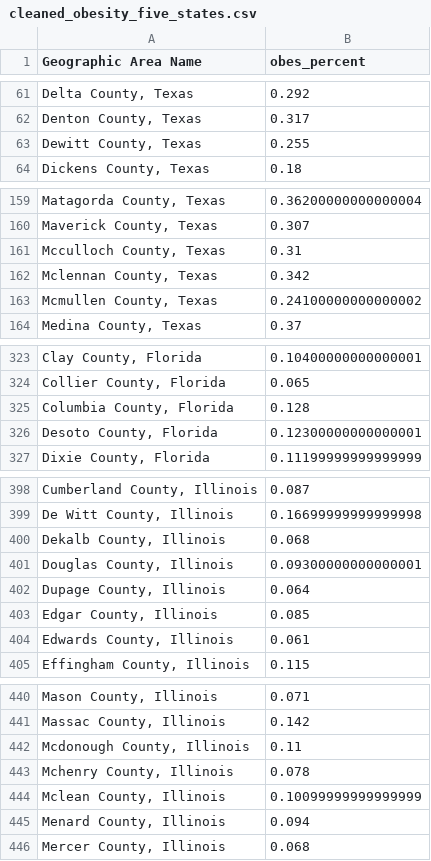
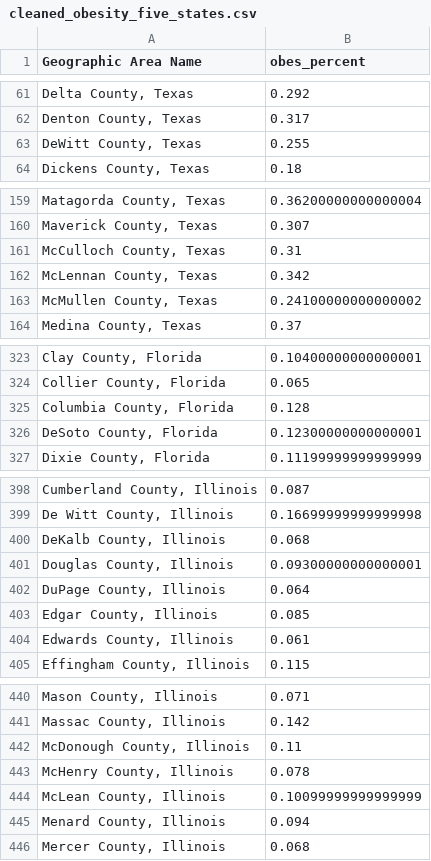
Before and after one commit to cxclark/covid19-analysis, a CSV file: data/preprocessing/cleaned_obesity_five_states.csv, drawn as a sheet; only a part is shown, gaps mark what is left out; the diff covers the shown part only.

```diff
--- a/data/preprocessing/cleaned_obesity_five_states.csv
+++ b/data/preprocessing/cleaned_obesity_five_states.csv
@@ -62,3 +62,3 @@ Geographic Area Name,obes_percent
 "Denton County, Texas",0.317
-"Dewitt County, Texas",0.255
+"DeWitt County, Texas",0.255
 "Dickens County, Texas",0.18
@@ -160,5 +160,5 @@ Geographic Area Name,obes_percent
 "Maverick County, Texas",0.307
-"Mcculloch County, Texas",0.31
-"Mclennan County, Texas",0.342
-"Mcmullen County, Texas",0.24100000000000002
+"McCulloch County, Texas",0.31
+"McLennan County, Texas",0.342
+"McMullen County, Texas",0.24100000000000002
 "Medina County, Texas",0.37
@@ -325,3 +325,3 @@ Geographic Area Name,obes_percent
 "Columbia County, Florida",0.128
-"Desoto County, Florida",0.12300000000000001
+"DeSoto County, Florida",0.12300000000000001
 "Dixie County, Florida",0.11199999999999999
@@ -399,5 +399,5 @@ Geographic Area Name,obes_percent
 "De Witt County, Illinois",0.16699999999999998
-"Dekalb County, Illinois",0.068
+"DeKalb County, Illinois",0.068
 "Douglas County, Illinois",0.09300000000000001
-"Dupage County, Illinois",0.064
+"DuPage County, Illinois",0.064
 "Edgar County, Illinois",0.085
@@ -441,5 +441,5 @@ Geographic Area Name,obes_percent
 "Massac County, Illinois",0.142
-"Mcdonough County, Illinois",0.11
-"Mchenry County, Illinois",0.078
-"Mclean County, Illinois",0.10099999999999999
+"McDonough County, Illinois",0.11
+"McHenry County, Illinois",0.078
+"McLean County, Illinois",0.10099999999999999
 "Menard County, Illinois",0.094
```
Also changed, not shown: 1 edited cell elsewhere in this file, data/preprocessing/cleaned_dp05_race_five_states.csv, data/preprocessing/cleaned_dp05_sex_age_five_states.csv, 9 other files.
